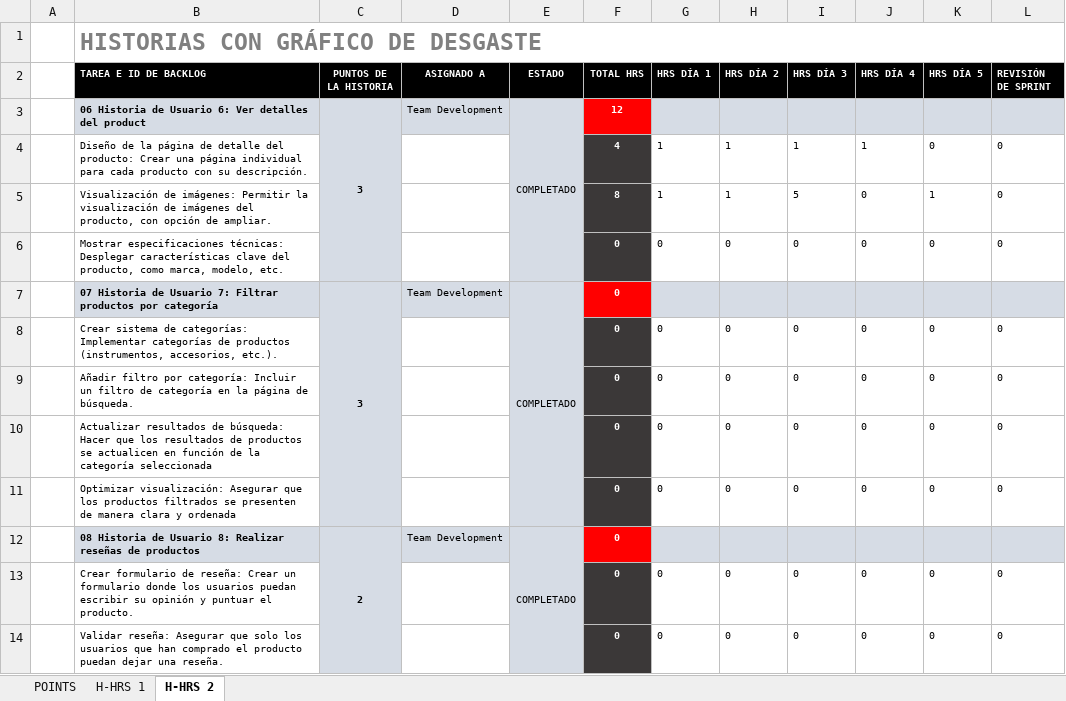
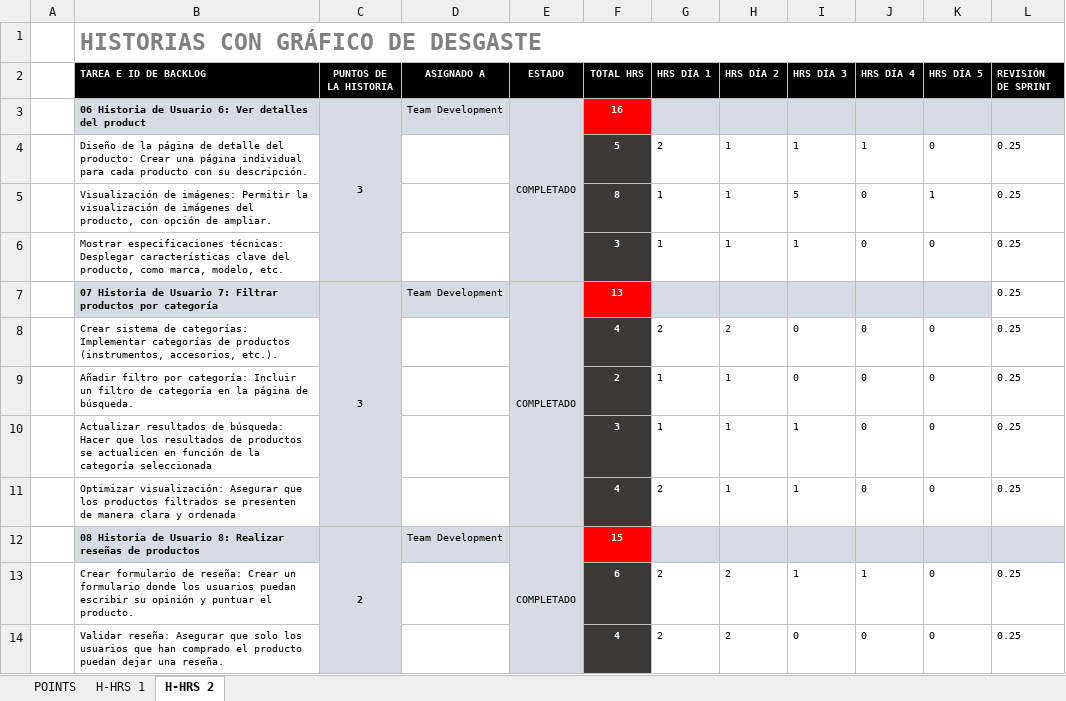
Before and after one commit to juancasthgo/Capstone-MusicPro, an Excel workbook: Fase 2/Evidencias Proyecto/Evidencias de documentacion/Historias de Usuario.xlsx, sheet H-HRS 2, drawn as a sheet; only a part is shown; values as stored, in another font and other column widths than the file's, no borders; charts and pictures not drawn; the diff covers the shown part only; the diff names each change by its address in the sheet, - before the commit and + after, or states it on an @@ line.

```diff
--- a/Fase 2/Evidencias Proyecto/Evidencias de documentacion/Historias de Usuario.xlsx (sheet H-HRS 2)
+++ b/Fase 2/Evidencias Proyecto/Evidencias de documentacion/Historias de Usuario.xlsx (sheet H-HRS 2)
-F3 (TOTAL HRS): 12
+F3 (TOTAL HRS): 16
-F4 (TOTAL HRS): 4
+F4 (TOTAL HRS): 5
-G4 (HRS DÍA 1): 1
+G4 (HRS DÍA 1): 2
-L4:L6 (REVISIÓN DE SPRINT): 0
+L4:L6 (REVISIÓN DE SPRINT): 0.25
-F6 (TOTAL HRS): 0
+F6 (TOTAL HRS): 3
-G6 (HRS DÍA 1): 0
+G6 (HRS DÍA 1): 1
-H6 (HRS DÍA 2): 0
+H6 (HRS DÍA 2): 1
-I6 (HRS DÍA 3): 0
+I6 (HRS DÍA 3): 1
-F7 (TOTAL HRS): 0
+F7 (TOTAL HRS): 13
-L7 (REVISIÓN DE SPRINT): (empty)
+L7 (REVISIÓN DE SPRINT): 0.25
-L7 fill: #D6DCE5
+L7 fill: none
-F8 (TOTAL HRS): 0
+F8 (TOTAL HRS): 4
-G8 (HRS DÍA 1): 0
+G8 (HRS DÍA 1): 2
-H8 (HRS DÍA 2): 0
+H8 (HRS DÍA 2): 2
-L8:L11 (REVISIÓN DE SPRINT): 0
+L8:L11 (REVISIÓN DE SPRINT): 0.25
-F9 (TOTAL HRS): 0
+F9 (TOTAL HRS): 2
-G9:G10 (HRS DÍA 1): 0
+G9:G10 (HRS DÍA 1): 1
-H9:H11 (HRS DÍA 2): 0
+H9:H11 (HRS DÍA 2): 1
-F10 (TOTAL HRS): 0
+F10 (TOTAL HRS): 3
-I10:I11 (HRS DÍA 3): 0
+I10:I11 (HRS DÍA 3): 1
-F11 (TOTAL HRS): 0
+F11 (TOTAL HRS): 4
-G11 (HRS DÍA 1): 0
+G11 (HRS DÍA 1): 2
-F12 (TOTAL HRS): 0
+F12 (TOTAL HRS): 15
-F13 (TOTAL HRS): 0
+F13 (TOTAL HRS): 6
-G13:G14 (HRS DÍA 1): 0
+G13:G14 (HRS DÍA 1): 2
-H13:H14 (HRS DÍA 2): 0
+H13:H14 (HRS DÍA 2): 2
-I13 (HRS DÍA 3): 0
+I13 (HRS DÍA 3): 1
-J13 (HRS DÍA 4): 0
+J13 (HRS DÍA 4): 1
-L13:L14 (REVISIÓN DE SPRINT): 0
+L13:L14 (REVISIÓN DE SPRINT): 0.25
-F14 (TOTAL HRS): 0
+F14 (TOTAL HRS): 4
```
Also changed, not shown: 43 edited cells elsewhere in this sheet, sheet H-HRS 1, sheet POINTS, charts or pictures, 1 other file.
